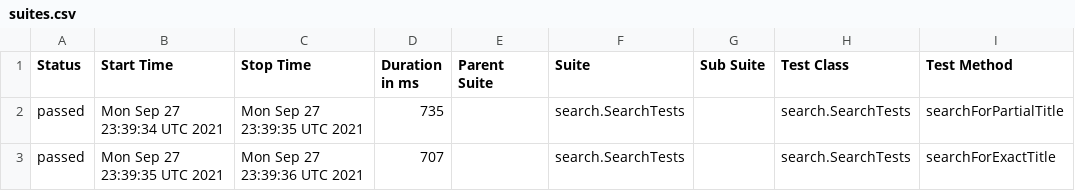
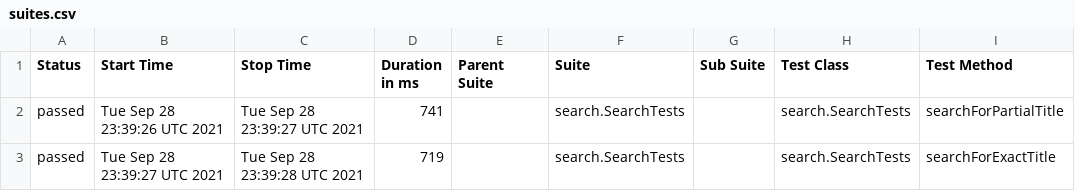
Before and after one commit to reinaldorossetti/playwright-java, a CSV file: firefox/data/suites.csv, drawn as a sheet; only a part is shown; the diff names each change by its address in the sheet, - before the commit and + after, or states it on an @@ line.

```diff
--- a/firefox/data/suites.csv
+++ b/firefox/data/suites.csv
-B2 (Start Time): Mon Sep 27 23:39:34 UTC 2021
+B2 (Start Time): Tue Sep 28 23:39:26 UTC 2021
-C2 (Stop Time): Mon Sep 27 23:39:35 UTC 2021
+C2 (Stop Time): Tue Sep 28 23:39:27 UTC 2021
-D2 (Duration in ms): 735
+D2 (Duration in ms): 741
-B3 (Start Time): Mon Sep 27 23:39:35 UTC 2021
+B3 (Start Time): Tue Sep 28 23:39:27 UTC 2021
-C3 (Stop Time): Mon Sep 27 23:39:36 UTC 2021
+C3 (Stop Time): Tue Sep 28 23:39:28 UTC 2021
-D3 (Duration in ms): 707
+D3 (Duration in ms): 719
```
Also changed, not shown: 17 other files.
